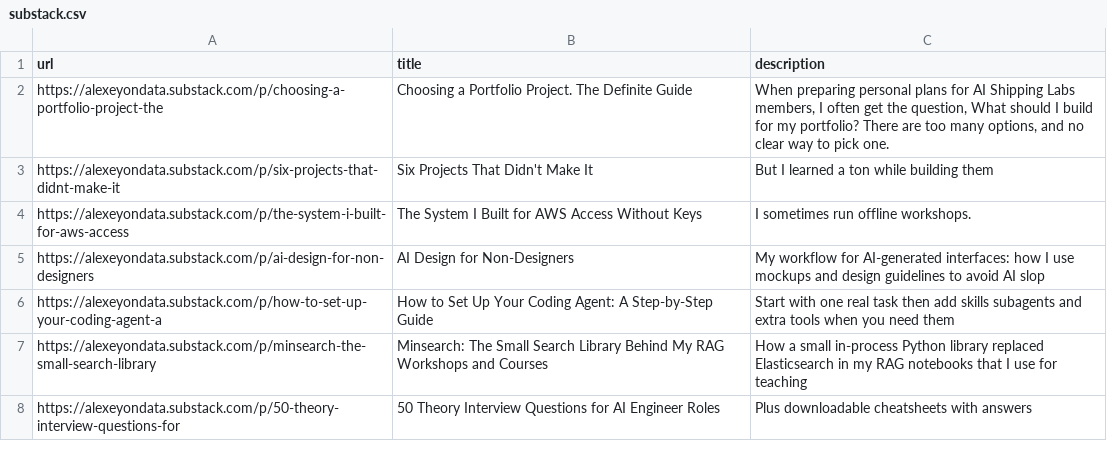
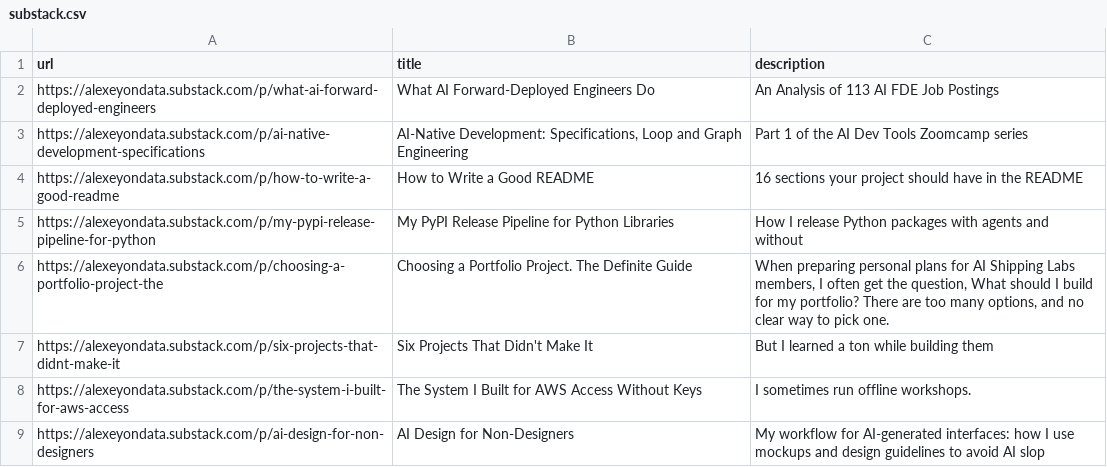
Before and after one commit to alexeygrigorev/telegram-writing-assistant, a CSV file: substack.csv, drawn as a sheet; only a part is shown; the shorter side is filled out with more unchanged rows; the diff names each change by its address in the sheet, - before the commit and + after, or states it on an @@ line.

```diff
--- a/substack.csv
+++ b/substack.csv
+row 2: https://alexeyondata.substack.com/p/what-ai-forward-deployed-engineers | What AI Forward-Deployed Engineers Do | An Analysis of 113 AI FDE Job Postings
+row 3: https://alexeyondata.substack.com/p/ai-native-development-specifications | AI-Native Development: Specifications, Loop and Graph Engineering | Part 1 of the AI Dev Tools Zoomcamp series
+row 4: https://alexeyondata.substack.com/p/how-to-write-a-good-readme | How to Write a Good README | 16 sections your project should have in the README
+row 5: https://alexeyondata.substack.com/p/my-pypi-release-pipeline-for-python | My PyPI Release Pipeline for Python Libraries | How I release Python packages with agents and without
```
Also changed, not shown: 6 other files.
